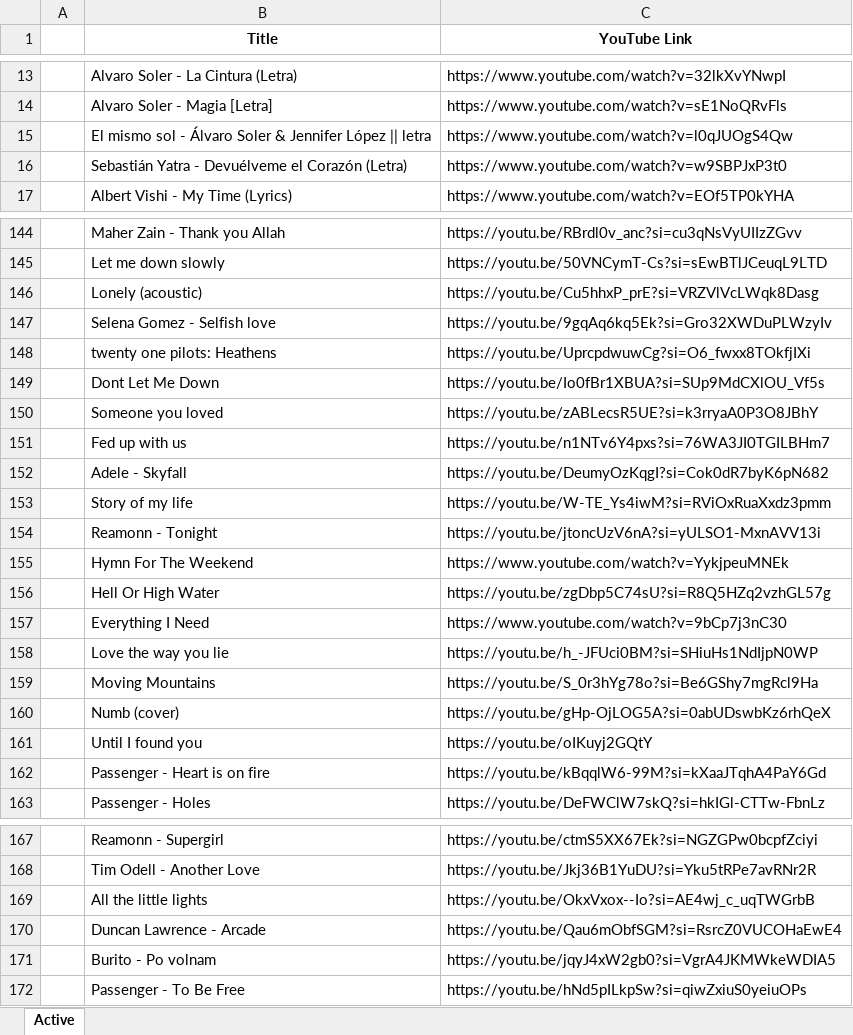
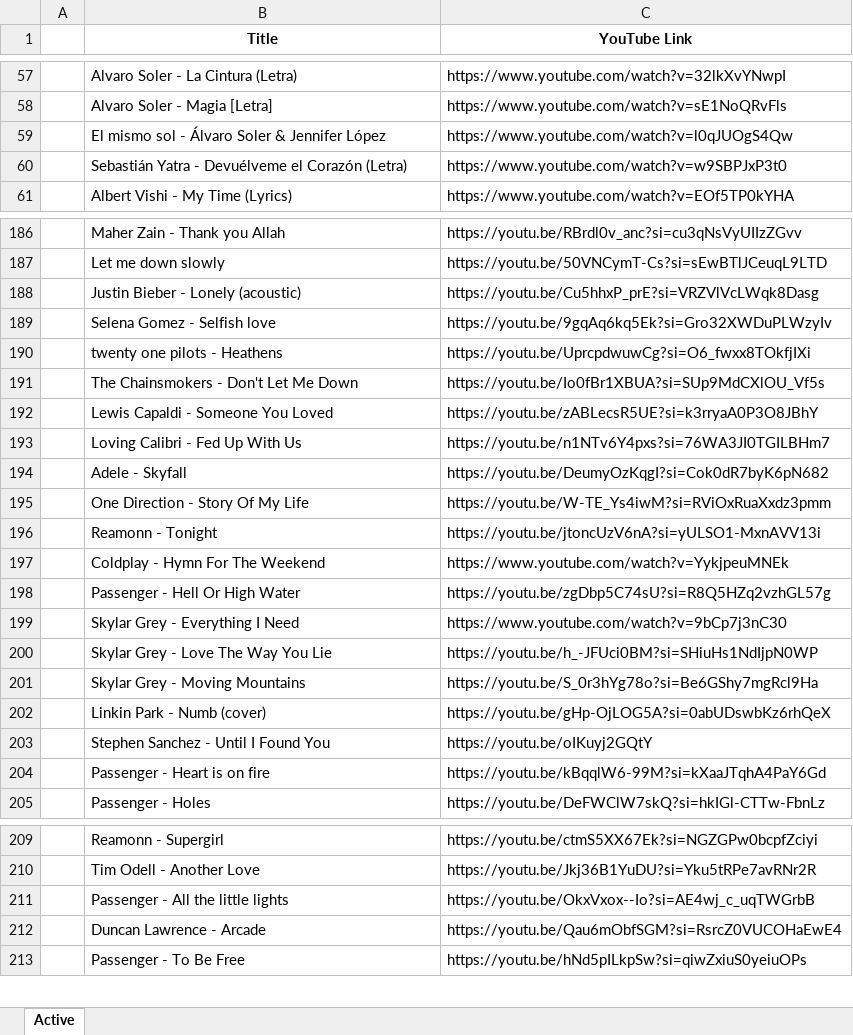
Before and after one commit to jasurlive/PlaylistGo, an Excel workbook: public/python/songs_backup.xlsx, sheet Active, drawn as a sheet; only a part is shown, gaps mark what is left out; values as stored, in another font and other column widths than the file's, no borders; removed rows and columns are numbered as before the commit, all else as after; the diff covers the shown part only; the diff names each change by its address in the sheet, - before the commit and + after, or states it on an @@ line.

```diff
--- a/public/python/songs_backup.xlsx (sheet Active)
+++ b/public/python/songs_backup.xlsx (sheet Active)
-B59 (Title): …Jennifer López || letra
+B59 (Title): …Jennifer López
-B188 (Title): Lonely (acoustic)
+B188 (Title): Justin Bieber - Lonely (acoustic)
-B190 (Title): twenty one pilots: Heathens
+B190 (Title): twenty one pilots - Heathens
-B191 (Title): Dont Let Me Down
+B191 (Title): The Chainsmokers - Don't Let Me Down
-B192 (Title): Someone you loved
+B192 (Title): Lewis Capaldi - Someone You Loved
-B193 (Title): Fed up with us
+B193 (Title): Loving Calibri - Fed Up With Us
-B195 (Title): Story of my life
+B195 (Title): One Direction - Story Of My Life
-B197 (Title): Hymn For The Weekend
+B197 (Title): Coldplay - Hymn For The Weekend
-B198 (Title): Hell Or High Water
+B198 (Title): Passenger - Hell Or High Water
-B199 (Title): Everything I Need
+B199 (Title): Skylar Grey - Everything I Need
-B200 (Title): Love the way you lie
+B200 (Title): Skylar Grey - Love The Way You Lie
-B201 (Title): Moving Mountains
+B201 (Title): Skylar Grey - Moving Mountains
-B202 (Title): Numb (cover)
+B202 (Title): Linkin Park - Numb (cover)
-B203 (Title): Until I found you
+B203 (Title): Stephen Sanchez - Until I Found You
-B211 (Title): All the little lights
+B211 (Title): Passenger - All the little lights
-row 171:  | Burito - Po volnam | https://youtu.be/jqyJ4xW2gb0?si=VgrA4JKMWkeWDIA5
```
Also changed, not shown: 45 added rows, 4 removed rows, 2 moved rows and 18 edited cells elsewhere in this sheet, public/python/songs.xlsx.
